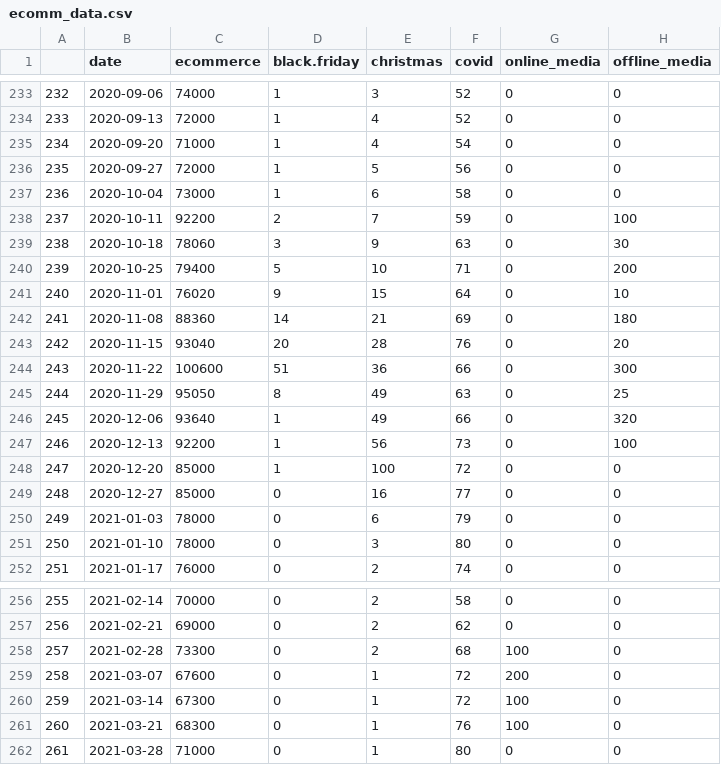
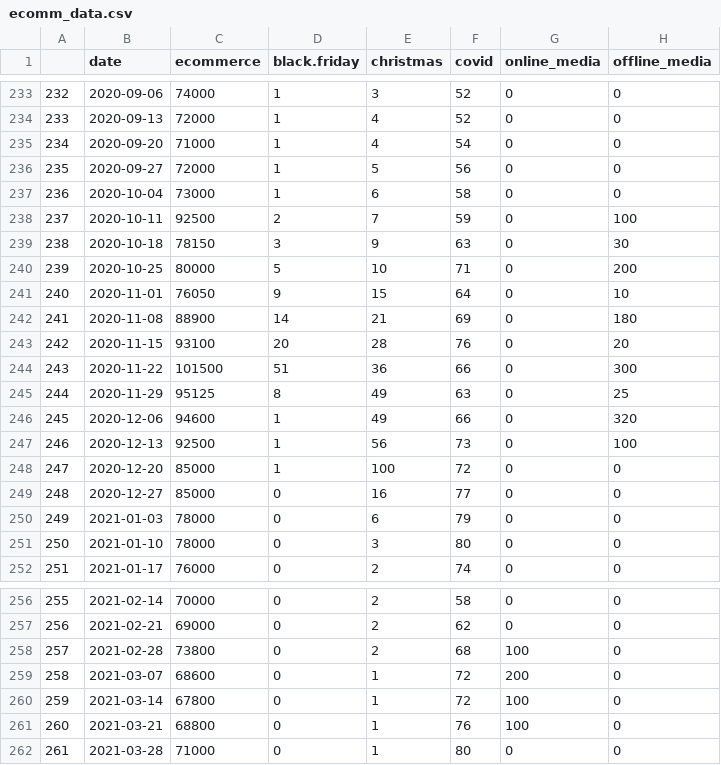
Before and after one commit to paladinic/data, a CSV file: ecomm_data.csv, drawn as a sheet; only a part is shown, gaps mark what is left out.

Commit message:
adding ecomm data

```diff
--- a/ecomm_data.csv
+++ b/ecomm_data.csv
@@ -237,12 +237,12 @@
 "236","2020-10-04",73000,1,6,58,0,0
-"237","2020-10-11",92200,2,7,59,0,100
-"238","2020-10-18",78060,3,9,63,0,30
-"239","2020-10-25",79400,5,10,71,0,200
-"240","2020-11-01",76020,9,15,64,0,10
-"241","2020-11-08",88360,14,21,69,0,180
-"242","2020-11-15",93040,20,28,76,0,20
-"243","2020-11-22",100600,51,36,66,0,300
-"244","2020-11-29",95050,8,49,63,0,25
-"245","2020-12-06",93640,1,49,66,0,320
-"246","2020-12-13",92200,1,56,73,0,100
+"237","2020-10-11",92500,2,7,59,0,100
+"238","2020-10-18",78150,3,9,63,0,30
+"239","2020-10-25",80000,5,10,71,0,200
+"240","2020-11-01",76050,9,15,64,0,10
+"241","2020-11-08",88900,14,21,69,0,180
+"242","2020-11-15",93100,20,28,76,0,20
+"243","2020-11-22",101500,51,36,66,0,300
+"244","2020-11-29",95125,8,49,63,0,25
+"245","2020-12-06",94600,1,49,66,0,320
+"246","2020-12-13",92500,1,56,73,0,100
 "247","2020-12-20",85000,1,100,72,0,0
@@ -257,6 +257,6 @@
 "256","2021-02-21",69000,0,2,62,0,0
-"257","2021-02-28",73300,0,2,68,100,0
-"258","2021-03-07",67600,0,1,72,200,0
-"259","2021-03-14",67300,0,1,72,100,0
-"260","2021-03-21",68300,0,1,76,100,0
+"257","2021-02-28",73800,0,2,68,100,0
+"258","2021-03-07",68600,0,1,72,200,0
+"259","2021-03-14",67800,0,1,72,100,0
+"260","2021-03-21",68800,0,1,76,100,0
 "261","2021-03-28",71000,0,1,80,0,0
```
